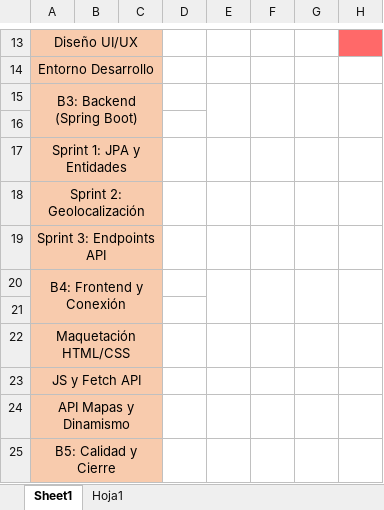
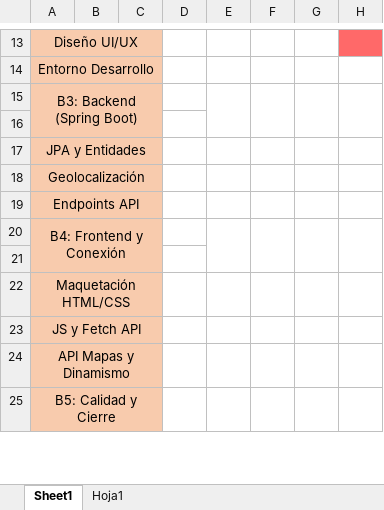
Before and after one commit to juanmates/2DAW, an Excel workbook: TFG JUAN MATES/diagrama de gant.xlsx, sheet Sheet1, drawn as a sheet; only a part is shown, gaps mark what is left out; values as stored, in another font and other column widths than the file's, no borders; the diff names each change by its address in the sheet, - before the commit and + after, or states it on an @@ line.

```diff
--- a/TFG JUAN MATES/diagrama de gant.xlsx (sheet Sheet1)
+++ b/TFG JUAN MATES/diagrama de gant.xlsx (sheet Sheet1)
-A17: Sprint 1: JPA y Entidades
+A17: JPA y Entidades
-A18: Sprint 2: Geolocalización
+A18: Geolocalización
-A19: Sprint 3: Endpoints API
+A19: Endpoints API
```
Also changed, not shown: 5 other files.
